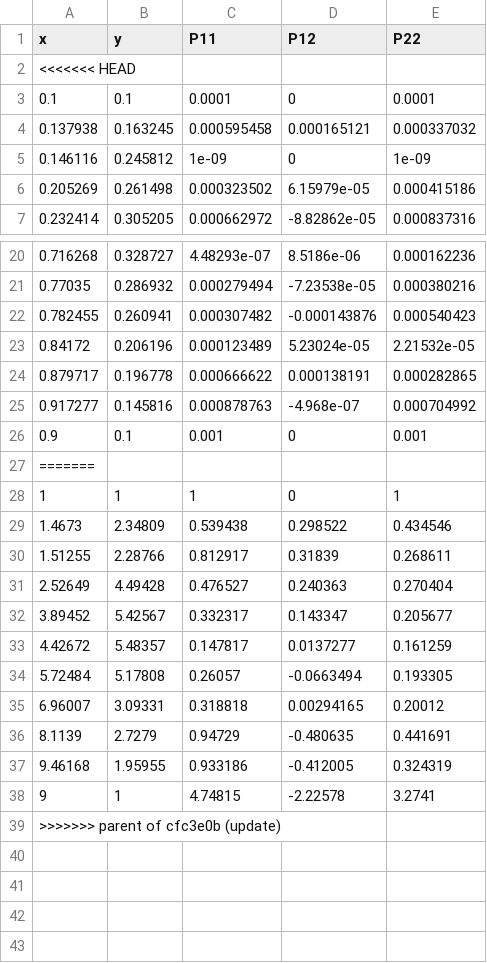
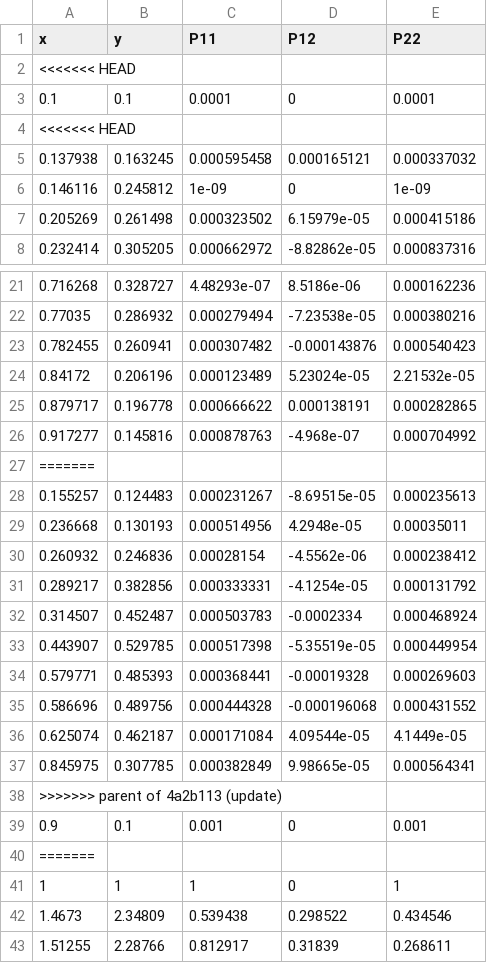
Before and after one commit to miannacc-pixel/path_planning, a CSV file: path_data_prm.csv, drawn as a sheet; only a part is shown, gaps mark what is left out; the shorter side is filled out with more unchanged rows.

```diff
--- a/path_data_prm.csv
+++ b/path_data_prm.csv
@@ -3,2 +3,3 @@ x,y,P11,P12,P22
 0.1,0.1,0.0001,0,0.0001
+<<<<<<< HEAD
 0.137938,0.163245,0.000595458,0.000165121,0.000337032
@@ -25,2 +26,14 @@ x,y,P11,P12,P22
 0.917277,0.145816,0.000878763,-4.968e-07,0.000704992
+=======
+0.155257,0.124483,0.000231267,-8.69515e-05,0.000235613
+0.236668,0.130193,0.000514956,4.2948e-05,0.00035011
+0.260932,0.246836,0.00028154,-4.5562e-06,0.000238412
+0.289217,0.382856,0.000333331,-4.1254e-05,0.000131792
+0.314507,0.452487,0.000503783,-0.0002334,0.000468924
+0.443907,0.529785,0.000517398,-5.35519e-05,0.000449954
+0.579771,0.485393,0.000368441,-0.00019328,0.000269603
+0.586696,0.489756,0.000444328,-0.000196068,0.000431552
+0.625074,0.462187,0.000171084,4.09544e-05,4.1449e-05
+0.845975,0.307785,0.000382849,9.98665e-05,0.000564341
+>>>>>>> parent of 4a2b113 (update)
 0.9,0.1,0.001,0,0.001
```
Also changed, not shown: 16 other files.
